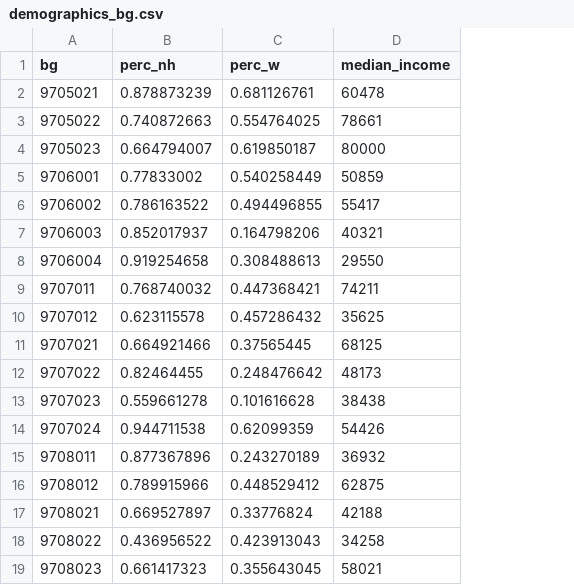
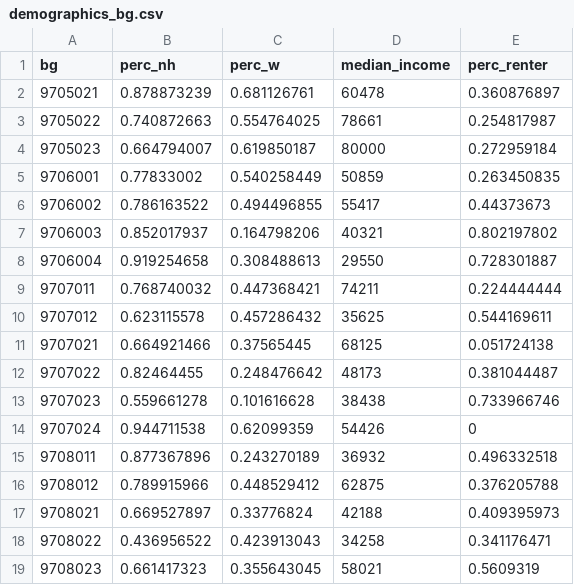
Before and after one commit to bvizank/hydraulic_ABM, a CSV file: Input Files/cities/clinton/demographics_bg.csv, drawn as a sheet; the diff names each change by its address in the sheet, - before the commit and + after, or states it on an @@ line.

Commit message:
new run with demographics

```diff
--- a/Input Files/cities/clinton/demographics_bg.csv
+++ b/Input Files/cities/clinton/demographics_bg.csv
+column E (perc_renter), rows 2-19: 0.360876897 | 0.254817987 | 0.272959184 | 0.263450835 | 0.44373673 | 0.802197802 | 0.728301887 | 0.224444444 | 0.544169611 | 0.051724138 | 0.381044487 | 0.733966746 | 0 | 0.496332518 | 0.376205788 | 0.409395973 | 0.341176471 | 0.5609319
```
Also changed, not shown: Input Files/cities/clinton/income_bg.csv, 31 other files.
